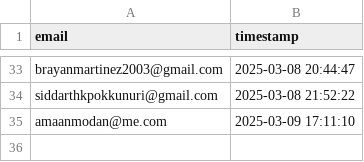
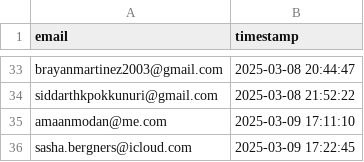
Before and after one commit to drinkitza/drinkitza, a CSV file: emails/waitlist.csv, drawn as a sheet; only a part is shown, gaps mark what is left out.

Commit message:
Add email: sasha.bergners@icloud.com

```diff
--- a/emails/waitlist.csv
+++ b/emails/waitlist.csv
@@ -35 +35,2 @@ siddarthkpokkunuri@gmail.com,2025-03-08 21:52:22
 amaanmodan@me.com,2025-03-09 17:11:10
+sasha.bergners@icloud.com,2025-03-09 17:22:45
```
